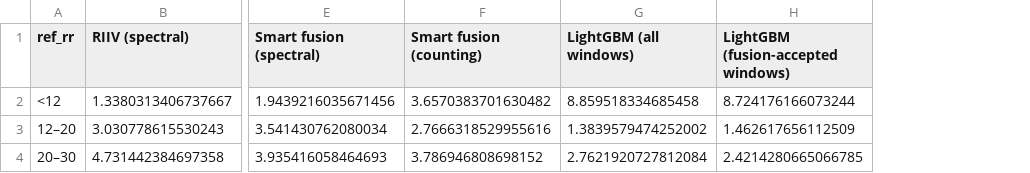
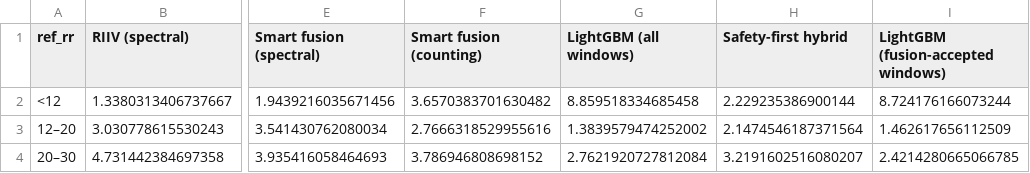
Before and after one commit to Joshhsu921/ppg-respiratory-rate, a CSV file: results/mae_by_rr_band.csv, drawn as a sheet; only a part is shown, gaps mark what is left out; the diff names each change by its address in the sheet, - before the commit and + after, or states it on an @@ line.

```diff
--- a/results/mae_by_rr_band.csv
+++ b/results/mae_by_rr_band.csv
+column H (Safety-first hybrid), rows 2-4: 2.229235386900144 | 2.1474546187371564 | 3.2191602516080207
```
Also changed, not shown: results/metrics.csv, 6 other files.
